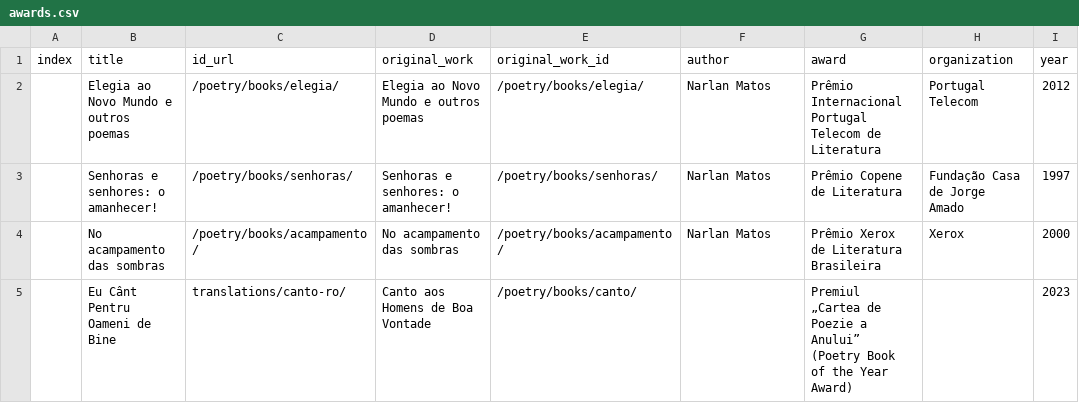
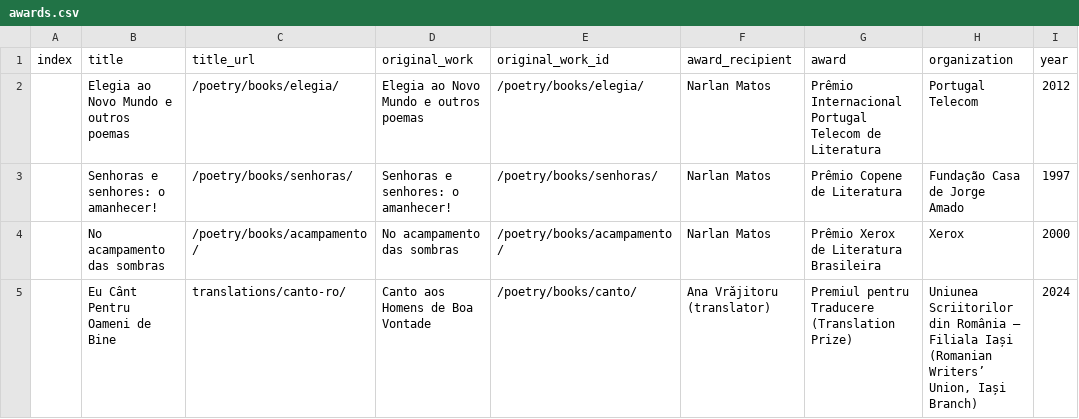
Before and after one commit to narlanmatos/narlanmatos.github.io, a CSV file: _data/awards.csv, drawn as a sheet; only a part is shown; the diff names each change by its address in the sheet, - before the commit and + after, or states it on an @@ line.

Commit message:
awards

```diff
--- a/_data/awards.csv
+++ b/_data/awards.csv
-C1: id_url
+C1: title_url
-F1: author
+F1: award_recipient
-F5 (award_recipient): (empty)
+F5 (award_recipient): Ana Vrǎjitoru (translator)
-G5 (award): Premiul „Cartea de Poezie a Anului” (Poetry Book of the Year Award)
+G5 (award): Premiul pentru Traducere (Translation Prize)
-H5 (organization): (empty)
+H5 (organization): Uniunea Scriitorilor din România — Filiala Iași (Romanian Writers’ Union, Iași Branch)
-I5 (year): 2023
+I5 (year): 2024
```
Also changed, not shown: 1 other file.
